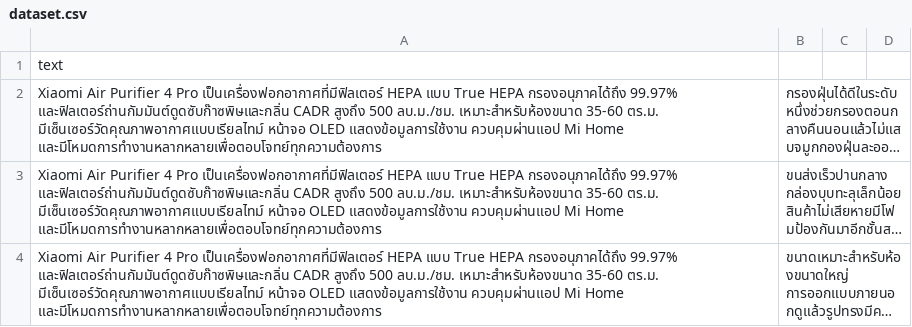
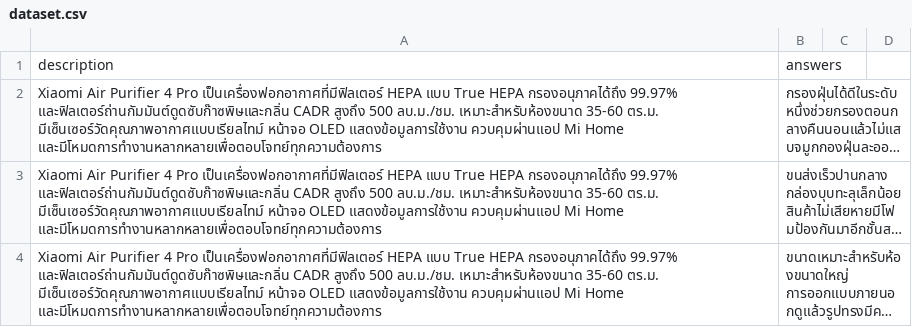
Before and after one commit to Yartyjung/AI-Builders-2024, a CSV file: unused/llm-data/dataset.csv, drawn as a sheet; only a part is shown; long unchanged cells end in …; removed rows and columns are numbered as before the commit, all else as after; the diff names each change by its address in the sheet, - before the commit and + after, or states it on an @@ line.

Commit message:
clean llm file data and merge in to one dataset

```diff
--- a/unused/llm-data/dataset.csv
+++ b/unused/llm-data/dataset.csv
-row 1: text
+row 1: description | answers
```
